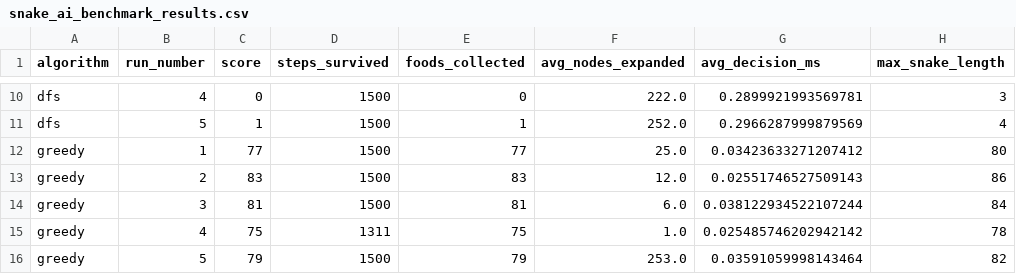
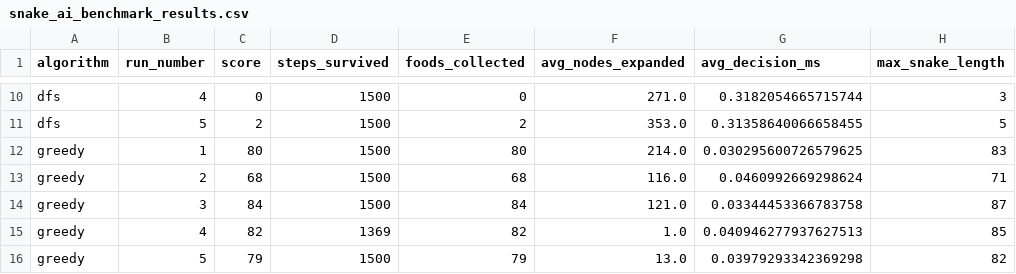
Before and after one commit to pritam-ago/snake-ai, a CSV file: snake_ai_benchmark_results.csv, drawn as a sheet; only a part is shown, gaps mark what is left out; the diff covers the shown part only; the diff names each change by its address in the sheet, - before the commit and + after, or states it on an @@ line.

```diff
--- a/snake_ai_benchmark_results.csv
+++ b/snake_ai_benchmark_results.csv
-F10 (avg_nodes_expanded): 222.0
+F10 (avg_nodes_expanded): 271.0
-G10 (avg_decision_ms): 0.2899921993569781
+G10 (avg_decision_ms): 0.3182054665715744
-C11 (score): 1
+C11 (score): 2
-E11 (foods_collected): 1
+E11 (foods_collected): 2
-F11 (avg_nodes_expanded): 252.0
+F11 (avg_nodes_expanded): 353.0
-G11 (avg_decision_ms): 0.2966287999879569
+G11 (avg_decision_ms): 0.31358640066658455
-H11 (max_snake_length): 4
+H11 (max_snake_length): 5
-C12 (score): 77
+C12 (score): 80
-E12 (foods_collected): 77
+E12 (foods_collected): 80
-F12 (avg_nodes_expanded): 25.0
+F12 (avg_nodes_expanded): 214.0
-G12 (avg_decision_ms): 0.03423633271207412
+G12 (avg_decision_ms): 0.030295600726579625
-H12 (max_snake_length): 80
+H12 (max_snake_length): 83
-C13 (score): 83
+C13 (score): 68
-E13 (foods_collected): 83
+E13 (foods_collected): 68
-F13 (avg_nodes_expanded): 12.0
+F13 (avg_nodes_expanded): 116.0
-G13 (avg_decision_ms): 0.02551746527509143
+G13 (avg_decision_ms): 0.0460992669298624
-H13 (max_snake_length): 86
+H13 (max_snake_length): 71
-C14 (score): 81
+C14 (score): 84
-E14 (foods_collected): 81
+E14 (foods_collected): 84
-F14 (avg_nodes_expanded): 6.0
+F14 (avg_nodes_expanded): 121.0
-G14 (avg_decision_ms): 0.038122934522107244
+G14 (avg_decision_ms): 0.03344453366783758
-H14 (max_snake_length): 84
+H14 (max_snake_length): 87
-C15 (score): 75
+C15 (score): 82
-D15 (steps_survived): 1311
+D15 (steps_survived): 1369
-E15 (foods_collected): 75
+E15 (foods_collected): 82
-G15 (avg_decision_ms): 0.025485746202942142
+G15 (avg_decision_ms): 0.040946277937627513
-H15 (max_snake_length): 78
+H15 (max_snake_length): 85
-F16 (avg_nodes_expanded): 253.0
+F16 (avg_nodes_expanded): 13.0
-G16 (avg_decision_ms): 0.03591059998143464
+G16 (avg_decision_ms): 0.03979293342369298
```
Also changed, not shown: 2 added rows, 2 removed rows and 45 edited cells elsewhere in this file, 10 other files.
